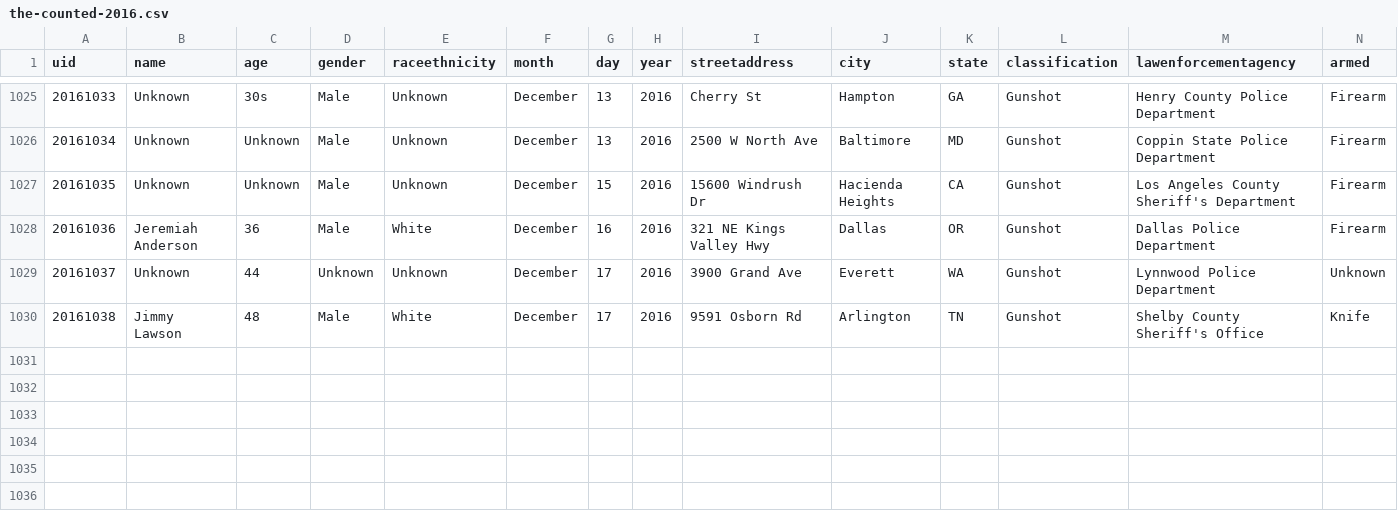
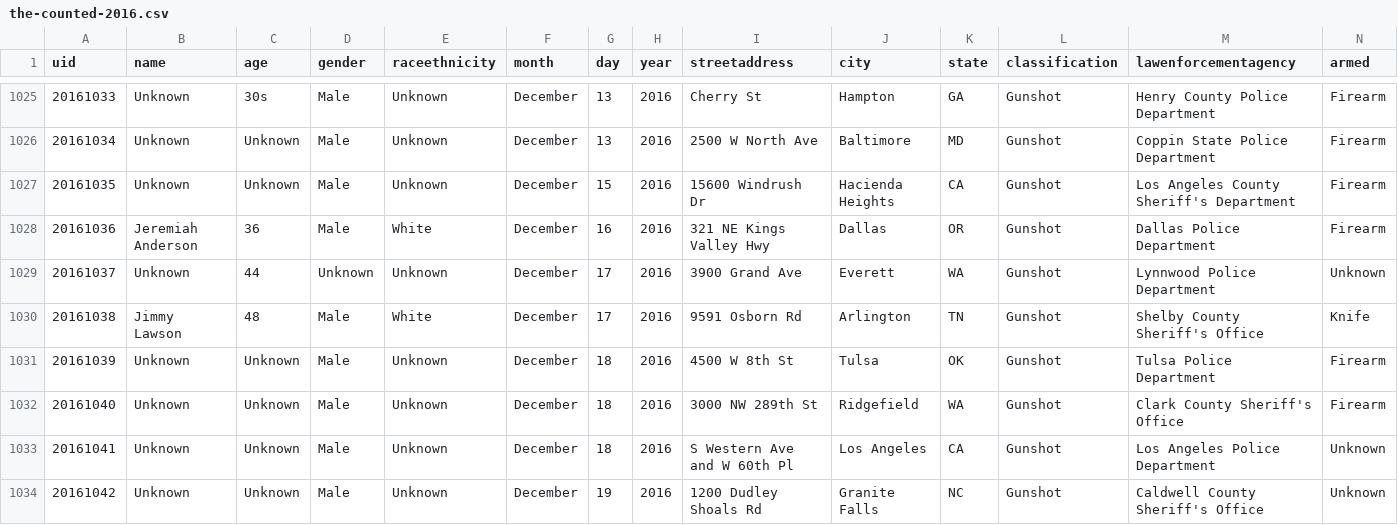
Before and after one commit to flother/thecounted, a CSV file: data/the-counted-2016.csv, drawn as a sheet; only a part is shown, gaps mark what is left out; the diff names each change by its address in the sheet, - before the commit and + after, or states it on an @@ line.

Commit message:
Add Unknown and 3 others

```diff
--- a/data/the-counted-2016.csv
+++ b/data/the-counted-2016.csv
+row 1031: 20161039 | Unknown | Unknown | Male | Unknown | December | 18 | 2016 | 4500 W 8th St | Tulsa | OK | Gunshot | Tulsa Police Department | Firearm
+row 1032: 20161040 | Unknown | Unknown | Male | Unknown | December | 18 | 2016 | 3000 NW 289th St | Ridgefield | WA | Gunshot | Clark County Sheriff's Office | Firearm
+row 1033: 20161041 | Unknown | Unknown | Male | Unknown | December | 18 | 2016 | S Western Ave and W 60th Pl | Los Angeles | CA | Gunshot | Los Angeles Police Department | Unknown
+row 1034: 20161042 | Unknown | Unknown | Male | Unknown | December | 19 | 2016 | 1200 Dudley Shoals Rd | Granite Falls | NC | Gunshot | Caldwell County Sheriff's Office | Unknown
```
